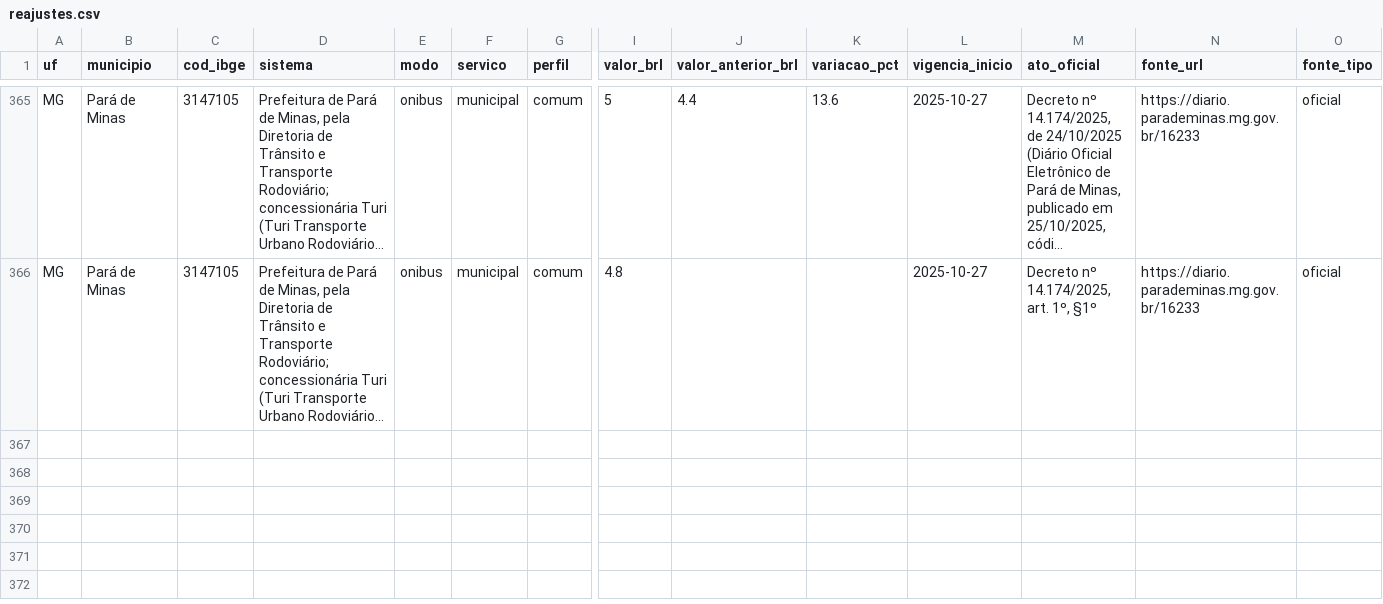
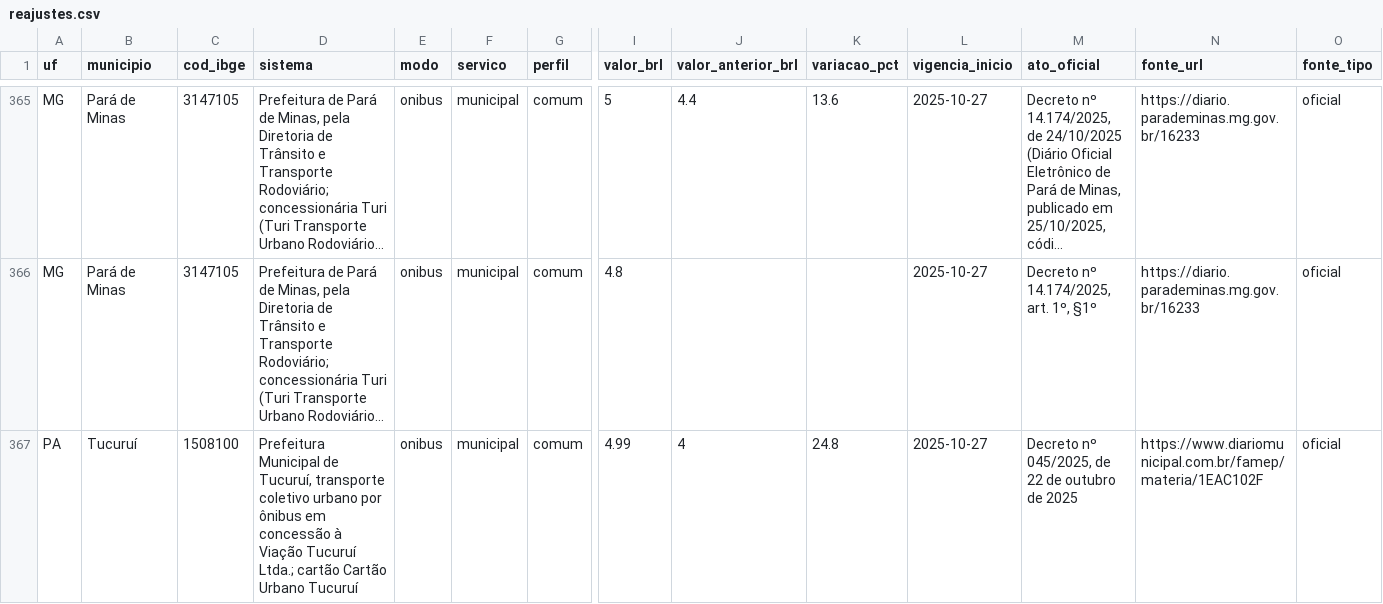
Before and after one commit to OtimizaPro/tarifas_integracoestarifarias_transportepublico_brasileiro, a CSV file: dados/reajustes.csv, drawn as a sheet; only a part is shown, gaps mark what is left out; long unchanged cells end in …; rows hold the shown columns only; the diff names each change by its address in the sheet, - before the commit and + after, or states it on an @@ line.

```diff
--- a/dados/reajustes.csv
+++ b/dados/reajustes.csv
+row 367: PA | Tucuruí | 1508100 | Prefeitura Municipal de Tucuruí, transporte coletivo urbano por ônibus em concessão à Viação Tucuruí Ltda.; cartão Cartão Urbano Tucuruí | onibus | municipal | comum | 4.99 | 4 | 24.8 | 2025-10-27 | Decreto nº 045/2025, de 22 de outubro de 2025 | https://www.diariomunicipal.com.br/famep/materia/1EAC102F | oficial
```
Also changed, not shown: dados/beneficios.csv, dados/sistemas_municipios.csv, 20 other files.
